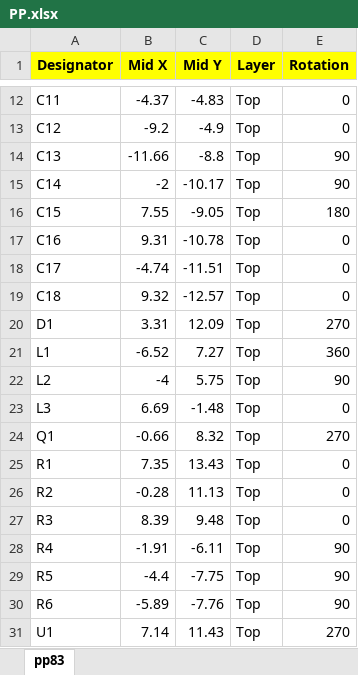
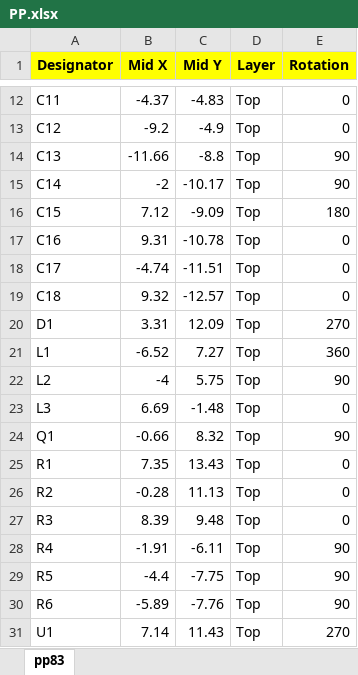
Before and after one commit to smartboxchannel/MICRO-MULTI-TEMPERATURE-SENSOR-WITH-ACCELEROMETR, an Excel workbook: SMT Assembly/PP.xlsx, sheet pp83, drawn as a sheet; only a part is shown, gaps mark what is left out; values as stored, in another font and other column widths than the file's, no borders; the diff names each change by its address in the sheet, - before the commit and + after, or states it on an @@ line.

```diff
--- a/SMT Assembly/PP.xlsx (sheet pp83)
+++ b/SMT Assembly/PP.xlsx (sheet pp83)
-B16 (Mid X): 7.55
+B16 (Mid X): 7.12
-C16 (Mid Y): -9.05
+C16 (Mid Y): -9.09
-E24 (Rotation): 270
+E24 (Rotation): 90
```
Also changed, not shown: SMT Assembly/BOM_TOP.xlsx, 1 other file.
